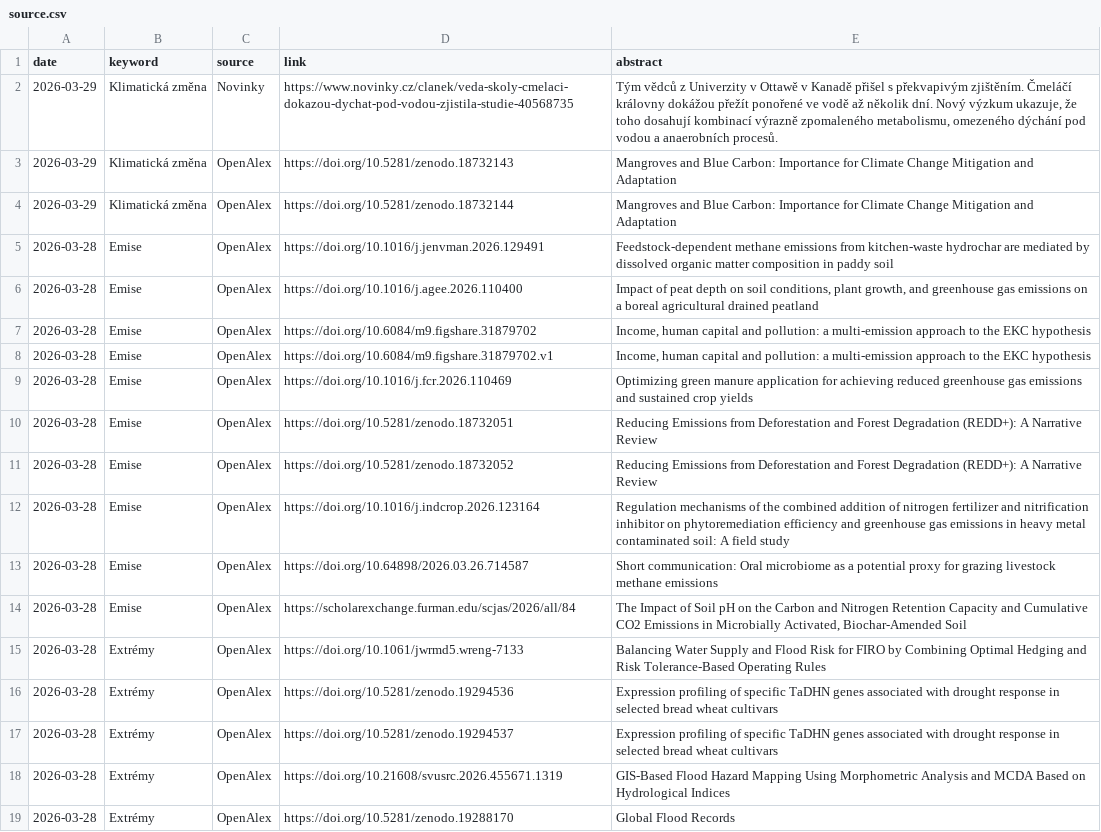
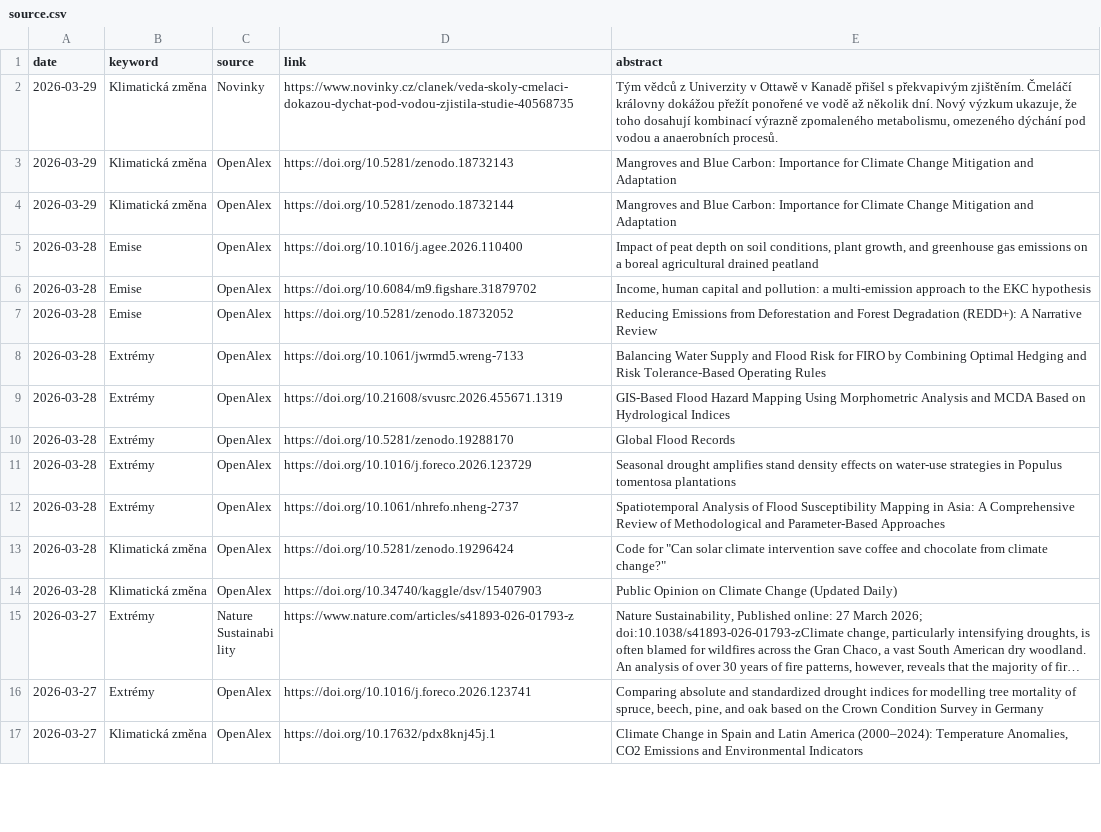
Before and after one commit to RadimTol/Source, a CSV file: source.csv, drawn as a sheet; only a part is shown; the shorter side is filled out with more unchanged rows; long unchanged cells end in …; the diff covers the shown part only.

Commit message:
Add files via upload

```diff
--- a/source.csv
+++ b/source.csv
@@ -4,15 +4,6 @@
 "2026-03-29","Klimatická změna","OpenAlex","https://doi.org/10.5281/zenodo.18732144","Mangroves and Blue Carbon: Importance for Climate Change Mitigation and Adaptation"
-"2026-03-28","Emise","OpenAlex","https://doi.org/10.1016/j.jenvman.2026.129491","Feedstock-dependent methane emissions from kitchen-waste hydrochar are mediated by dissolved organic matter composition in paddy soil"
 "2026-03-28","Emise","OpenAlex","https://doi.org/10.1016/j.agee.2026.110400","Impact of peat depth on soil conditions, plant growth, and greenhouse gas emissions on a boreal agricultural drained peatland"
 "2026-03-28","Emise","OpenAlex","https://doi.org/10.6084/m9.figshare.31879702","Income, human capital and pollution: a multi-emission approach to the EKC hypothesis"
-"2026-03-28","Emise","OpenAlex","https://doi.org/10.6084/m9.figshare.31879702.v1","Income, human capital and pollution: a multi-emission approach to the EKC hypothesis"
-"2026-03-28","Emise","OpenAlex","https://doi.org/10.1016/j.fcr.2026.110469","Optimizing green manure application for achieving reduced greenhouse gas emissions and sustained crop yields"
-"2026-03-28","Emise","OpenAlex","https://doi.org/10.5281/zenodo.18732051","Reducing Emissions from Deforestation and Forest Degradation (REDD+): A Narrative Review"
 "2026-03-28","Emise","OpenAlex","https://doi.org/10.5281/zenodo.18732052","Reducing Emissions from Deforestation and Forest Degradation (REDD+): A Narrative Review"
-"2026-03-28","Emise","OpenAlex","https://doi.org/10.1016/j.indcrop.2026.123164","Regulation mechanisms of the combined addition of nitrogen fertilizer and nitrification inhibitor on phytoremediation efficiency and greenhouse gas emissions in heavy metal contaminated soil: A field study"
-"2026-03-28","Emise","OpenAlex","https://doi.org/10.64898/2026.03.26.714587","Short communication: Oral microbiome as a potential proxy for grazing livestock methane emissions"
-"2026-03-28","Emise","OpenAlex","https://scholarexchange.furman.edu/scjas/2026/all/84","The Impact of Soil pH on the Carbon and Nitrogen Retention Capacity and Cumulative CO2 Emissions in Microbially Activated, Biochar-Amended Soil"
 "2026-03-28","Extrémy","OpenAlex","https://doi.org/10.1061/jwrmd5.wreng-7133","Balancing Water Supply and Flood Risk for FIRO by Combining Optimal Hedging and Risk Tolerance-Based Operating Rules"
-"2026-03-28","Extrémy","OpenAlex","https://doi.org/10.5281/zenodo.19294536","Expression profiling of specific TaDHN genes associated with drought response in selected bread wheat cultivars"
-"2026-03-28","Extrémy","OpenAlex","https://doi.org/10.5281/zenodo.19294537","Expression profiling of specific TaDHN genes associated with drought response in selected bread wheat cultivars"
 "2026-03-28","Extrémy","OpenAlex","https://doi.org/10.21608/svusrc.2026.455671.1319","GIS-Based Flood Hazard Mapping Using Morphometric Analysis and MCDA Based on Hydrological Indices"
```
Also changed, not shown: 7 removed rows elsewhere in this file.
